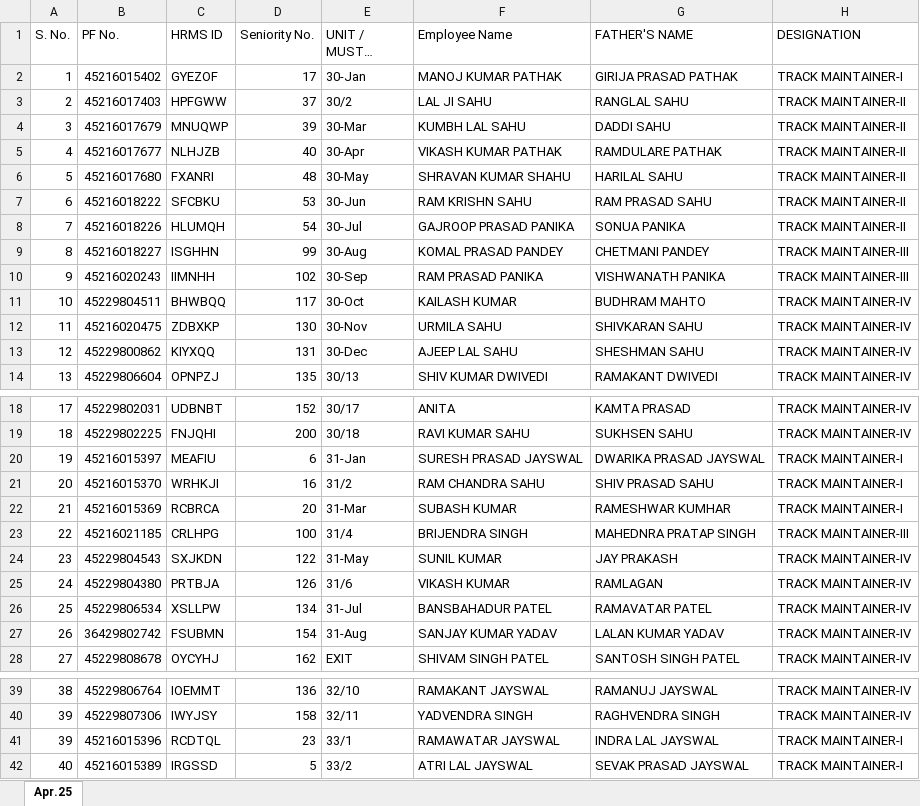
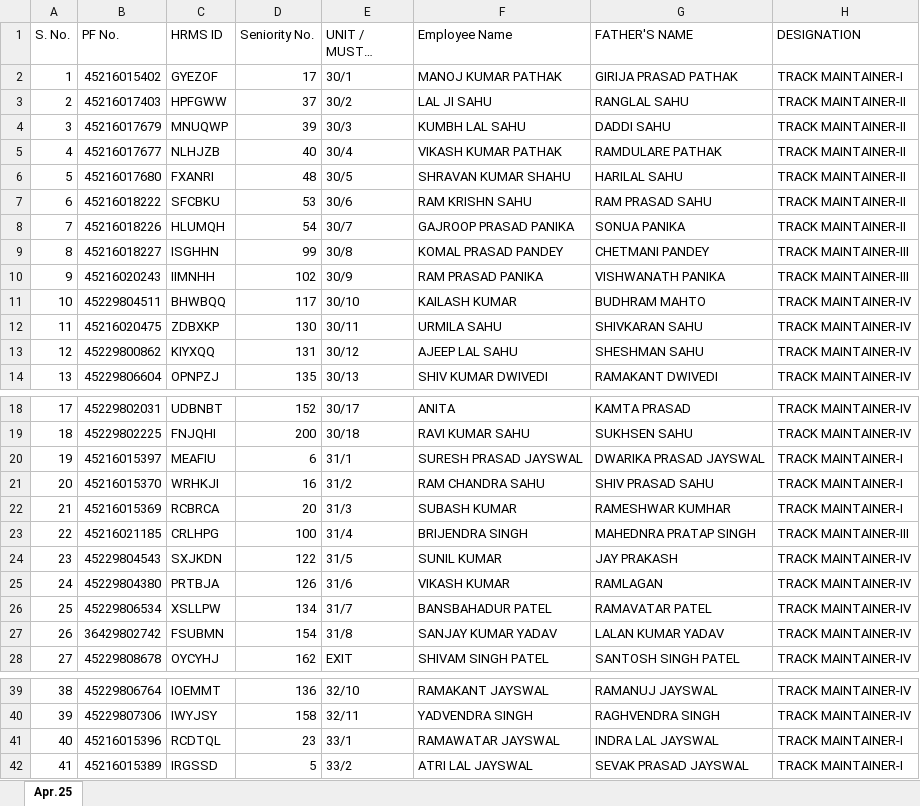
Before and after one commit to RKS69-sgam/MY_office_letter, an Excel workbook: assets/EMPLOYEE MASTER DATA.xlsx, sheet Apr.25, drawn as a sheet; only a part is shown, gaps mark what is left out; long unchanged cells end in …; values as stored, in another font and other column widths than the file's, no cell formats; the diff names each change by its address in the sheet, - before the commit and + after, or states it on an @@ line.

Commit message:
Add files via upload

```diff
--- a/assets/EMPLOYEE MASTER DATA.xlsx (sheet Apr.25)
+++ b/assets/EMPLOYEE MASTER DATA.xlsx (sheet Apr.25)
-E2 (UNIT / MUSTER NUMBER): 30-Jan
+E2 (UNIT / MUSTER NUMBER): 30/1
-E4 (UNIT / MUSTER NUMBER): 30-Mar
+E4 (UNIT / MUSTER NUMBER): 30/3
-E5 (UNIT / MUSTER NUMBER): 30-Apr
+E5 (UNIT / MUSTER NUMBER): 30/4
-E6 (UNIT / MUSTER NUMBER): 30-May
+E6 (UNIT / MUSTER NUMBER): 30/5
-E7 (UNIT / MUSTER NUMBER): 30-Jun
+E7 (UNIT / MUSTER NUMBER): 30/6
-E8 (UNIT / MUSTER NUMBER): 30-Jul
+E8 (UNIT / MUSTER NUMBER): 30/7
-E9 (UNIT / MUSTER NUMBER): 30-Aug
+E9 (UNIT / MUSTER NUMBER): 30/8
-E10 (UNIT / MUSTER NUMBER): 30-Sep
+E10 (UNIT / MUSTER NUMBER): 30/9
-E11 (UNIT / MUSTER NUMBER): 30-Oct
+E11 (UNIT / MUSTER NUMBER): 30/10
-E12 (UNIT / MUSTER NUMBER): 30-Nov
+E12 (UNIT / MUSTER NUMBER): 30/11
-E13 (UNIT / MUSTER NUMBER): 30-Dec
+E13 (UNIT / MUSTER NUMBER): 30/12
-E20 (UNIT / MUSTER NUMBER): 31-Jan
+E20 (UNIT / MUSTER NUMBER): 31/1
-E22 (UNIT / MUSTER NUMBER): 31-Mar
+E22 (UNIT / MUSTER NUMBER): 31/3
-E24 (UNIT / MUSTER NUMBER): 31-May
+E24 (UNIT / MUSTER NUMBER): 31/5
-E26 (UNIT / MUSTER NUMBER): 31-Jul
+E26 (UNIT / MUSTER NUMBER): 31/7
-E27 (UNIT / MUSTER NUMBER): 31-Aug
+E27 (UNIT / MUSTER NUMBER): 31/8
@@ column A (S. No.) renumbered from row 41 down @@
```
Also changed, not shown: cell formats.
